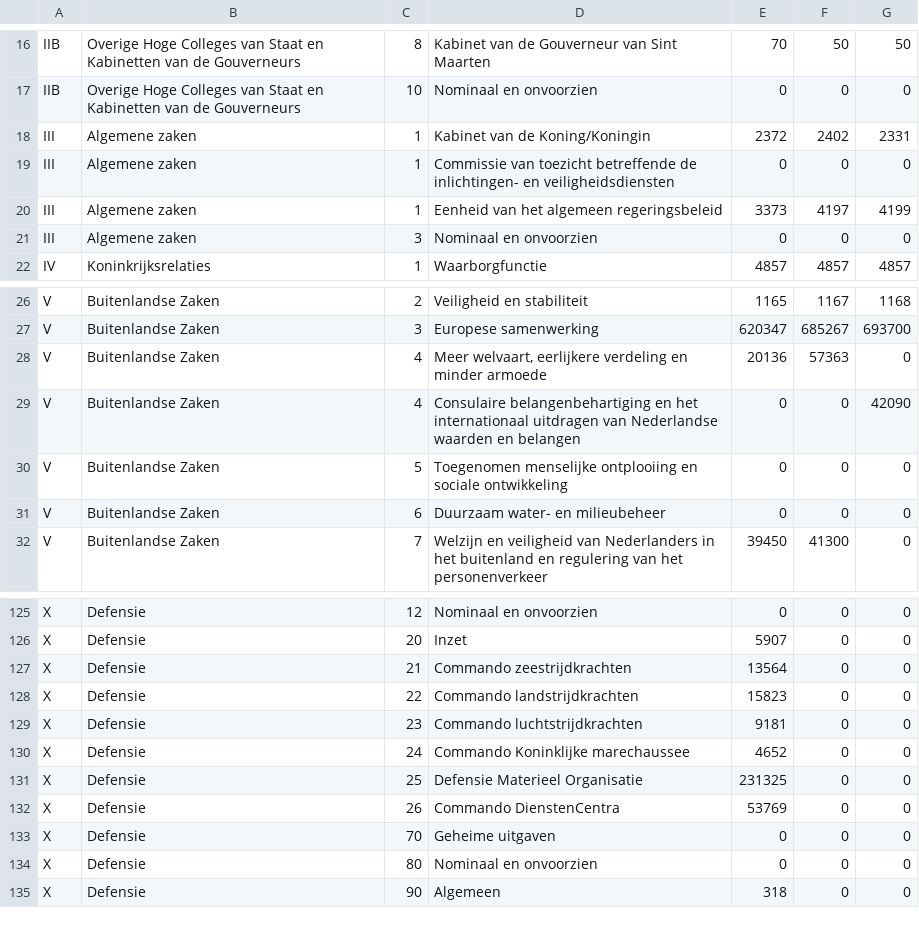
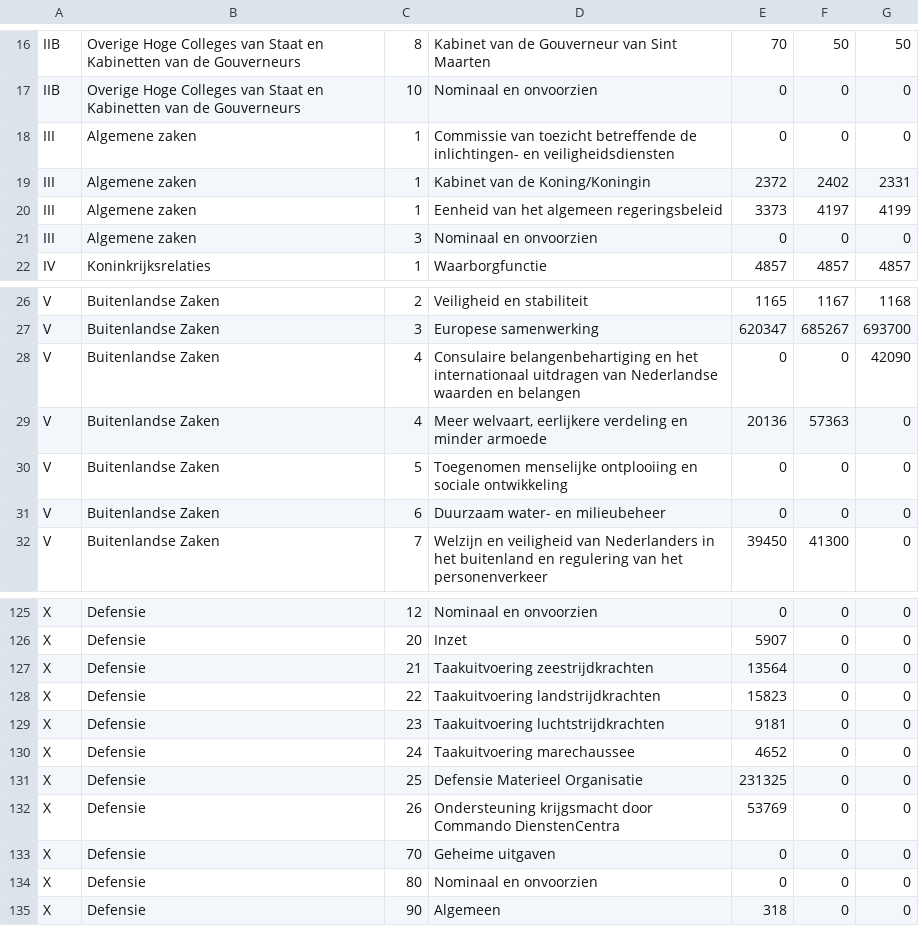
Before and after one commit to siccovansas/Rijksbegroting-Visualisatie, a CSV file: public/nl_rijksbegroting_inkomsten.csv, drawn as a sheet; only a part is shown, gaps mark what is left out.

Commit message:
Updated data after changes in the scraper.

```diff
--- a/public/nl_rijksbegroting_inkomsten.csv
+++ b/public/nl_rijksbegroting_inkomsten.csv
@@ -17,4 +17,4 @@ IIB,"Overige Hoge Colleges van Staat en Kabinetten van de Gouverneurs",8,"Kabine
 IIB,"Overige Hoge Colleges van Staat en Kabinetten van de Gouverneurs",10,"Nominaal en onvoorzien",0,0,0
+III,"Algemene zaken",1,"Commissie van toezicht betreffende de inlichtingen- en veiligheidsdiensten",0,0,0
 III,"Algemene zaken",1,"Kabinet van de Koning/Koningin",2372,2402,2331
-III,"Algemene zaken",1,"Commissie van toezicht betreffende de inlichtingen- en veiligheidsdiensten",0,0,0
 III,"Algemene zaken",1,"Eenheid van het algemeen regeringsbeleid",3373,4197,4199
@@ -27,4 +27,4 @@ V,"Buitenlandse Zaken",2,"Veiligheid en stabiliteit",1165,1167,1168
 V,"Buitenlandse Zaken",3,"Europese samenwerking",620347,685267,693700
+V,"Buitenlandse Zaken",4,"Consulaire belangenbehartiging en het internationaal uitdragen van Nederlandse waarden en belangen",0,0,42090
 V,"Buitenlandse Zaken",4,"Meer welvaart, eerlijkere verdeling en minder armoede",20136,57363,0
-V,"Buitenlandse Zaken",4,"Consulaire belangenbehartiging en het internationaal uitdragen van Nederlandse waarden en belangen",0,0,42090
 V,"Buitenlandse Zaken",5,"Toegenomen menselijke ontplooiing en sociale ontwikkeling",0,0,0
@@ -126,8 +126,8 @@ X,Defensie,12,"Nominaal en onvoorzien",0,0,0
 X,Defensie,20,Inzet,5907,0,0
-X,Defensie,21,"Commando zeestrijdkrachten",13564,0,0
-X,Defensie,22,"Commando landstrijdkrachten",15823,0,0
-X,Defensie,23,"Commando luchtstrijdkrachten",9181,0,0
-X,Defensie,24,"Commando Koninklijke marechaussee",4652,0,0
+X,Defensie,21,"Taakuitvoering zeestrijdkrachten",13564,0,0
+X,Defensie,22,"Taakuitvoering landstrijdkrachten",15823,0,0
+X,Defensie,23,"Taakuitvoering luchtstrijdkrachten",9181,0,0
+X,Defensie,24,"Taakuitvoering marechaussee",4652,0,0
 X,Defensie,25,"Defensie Materieel Organisatie",231325,0,0
-X,Defensie,26,"Commando DienstenCentra",53769,0,0
+X,Defensie,26,"Ondersteuning krijgsmacht door Commando DienstenCentra",53769,0,0
 X,Defensie,70,"Geheime uitgaven",0,0,0
```
Also changed, not shown: public/nl_rijksbegroting_uitgaven.csv.
